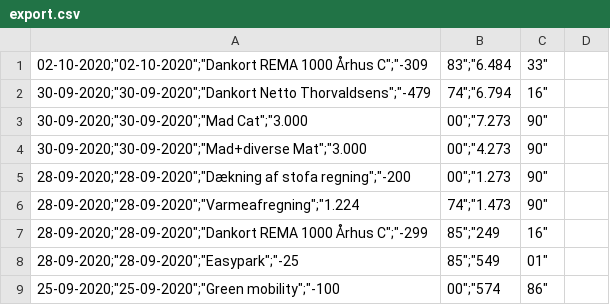
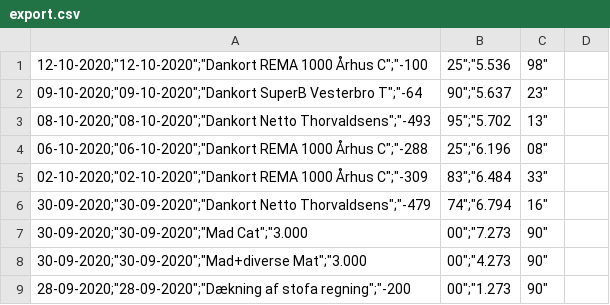
Before and after one commit to mbroend/Household-BI, a CSV file: Data/export.csv, drawn as a sheet; only a part is shown; the shorter side is filled out with more unchanged rows.

```diff
--- a/Data/export.csv
+++ b/Data/export.csv
@@ -1 +1,5 @@
+"12-10-2020";"12-10-2020";"Dankort REMA 1000 Århus C";"-100,25";"5.536,98"
+"09-10-2020";"09-10-2020";"Dankort SuperB Vesterbro T";"-64,90";"5.637,23"
+"08-10-2020";"08-10-2020";"Dankort Netto Thorvaldsens";"-493,95";"5.702,13"
+"06-10-2020";"06-10-2020";"Dankort REMA 1000 Århus C";"-288,25";"6.196,08"
 "02-10-2020";"02-10-2020";"Dankort REMA 1000 Århus C";"-309,83";"6.484,33"
```
Also changed, not shown: 5 other files.
